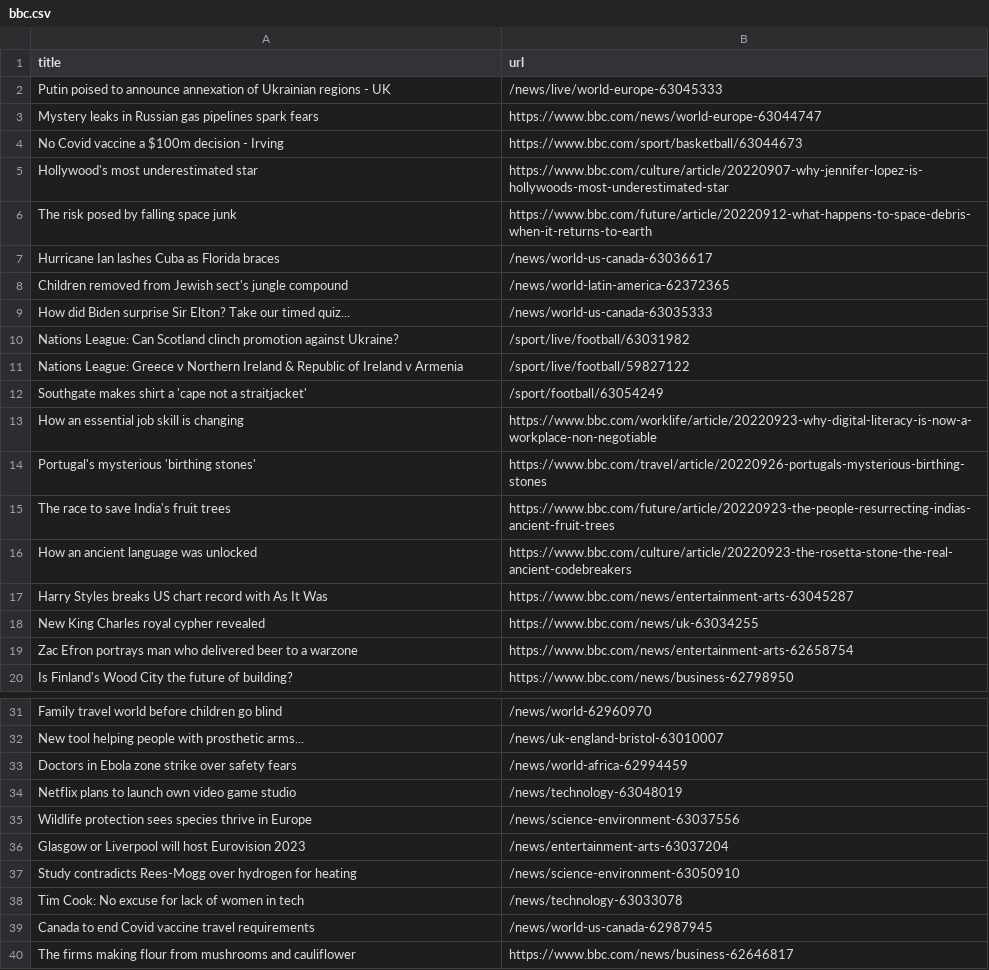
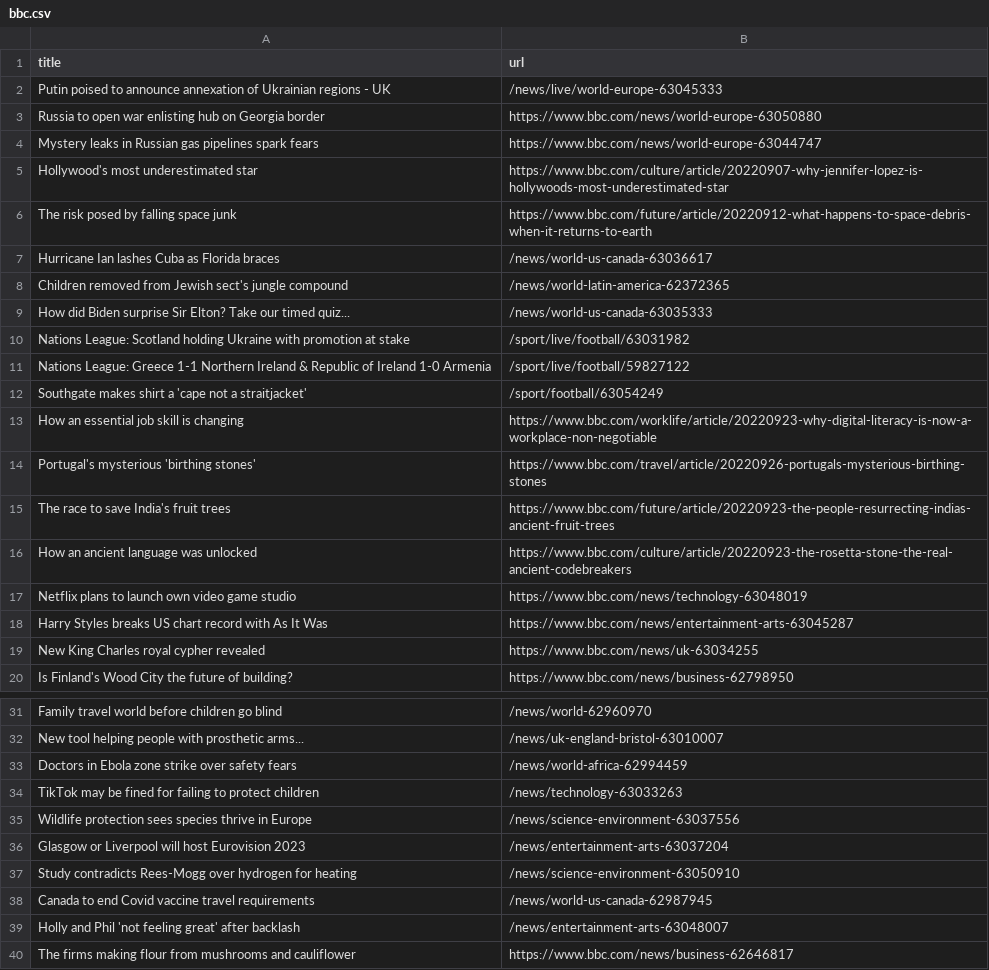
Before and after one commit to cpohkwan/automatic-scraper-bbc, a CSV file: bbc.csv, drawn as a sheet; only a part is shown, gaps mark what is left out.

```diff
--- a/bbc.csv
+++ b/bbc.csv
@@ -2,4 +2,4 @@ title,url
 Putin poised to announce annexation of Ukrainian regions - UK,/news/live/world-europe-63045333
+Russia to open war enlisting hub on Georgia border,https://www.bbc.com/news/world-europe-63050880
 Mystery leaks in Russian gas pipelines spark fears,https://www.bbc.com/news/world-europe-63044747
-No Covid vaccine a $100m decision - Irving,https://www.bbc.com/sport/basketball/63044673
 Hollywood's most underestimated star,https://www.bbc.com/culture/article/20220907-why-jennifer-lopez-is-hollywoods-most-underestimated-star
@@ -9,4 +9,4 @@ Children removed from Jewish sect's jungle compound,/news/world-latin-america-62
 How did Biden surprise Sir Elton? Take our timed quiz...,/news/world-us-canada-63035333
-Nations League: Can Scotland clinch promotion against Ukraine?,/sport/live/football/63031982
-Nations League: Greece v Northern Ireland & Republic of Ireland v Armenia,/sport/live/football/59827122
+Nations League: Scotland holding Ukraine with promotion at stake,/sport/live/football/63031982
+Nations League: Greece 1-1 Northern Ireland & Republic of Ireland 1-0 Armenia,/sport/live/football/59827122
 Southgate makes shirt a 'cape not a straitjacket',/sport/football/63054249
@@ -16,5 +16,5 @@ The race to save India's fruit trees,https://www.bbc.com/future/article/20220923
 How an ancient language was unlocked,https://www.bbc.com/culture/article/20220923-the-rosetta-stone-the-real-ancient-codebreakers
+Netflix plans to launch own video game studio,https://www.bbc.com/news/technology-63048019
 Harry Styles breaks US chart record with As It Was,https://www.bbc.com/news/entertainment-arts-63045287
 New King Charles royal cypher revealed,https://www.bbc.com/news/uk-63034255
-Zac Efron portrays man who delivered beer to a warzone,https://www.bbc.com/news/entertainment-arts-62658754
 Is Finland's Wood City the future of building?,https://www.bbc.com/news/business-62798950
@@ -33,3 +33,3 @@ New tool helping people with prosthetic arms...,/news/uk-england-bristol-6301000
 Doctors in Ebola zone strike over safety fears,/news/world-africa-62994459
-Netflix plans to launch own video game studio,/news/technology-63048019
+TikTok may be fined for failing to protect children,/news/technology-63033263
 Wildlife protection sees species thrive in Europe,/news/science-environment-63037556
@@ -37,4 +37,4 @@ Glasgow or Liverpool will host Eurovision 2023,/news/entertainment-arts-63037204
 Study contradicts Rees-Mogg over hydrogen for heating,/news/science-environment-63050910
-Tim Cook: No excuse for lack of women in tech,/news/technology-63033078
 Canada to end Covid vaccine travel requirements,/news/world-us-canada-62987945
+Holly and Phil 'not feeling great' after backlash,/news/entertainment-arts-63048007
 The firms making flour from mushrooms and cauliflower,https://www.bbc.com/news/business-62646817
```
